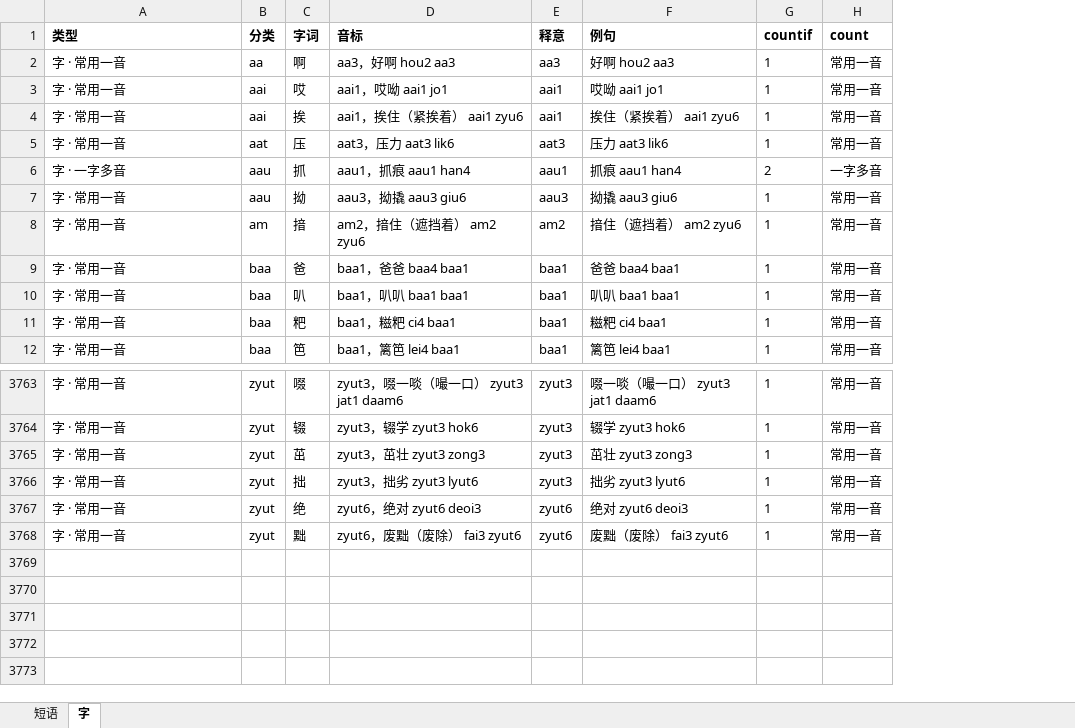
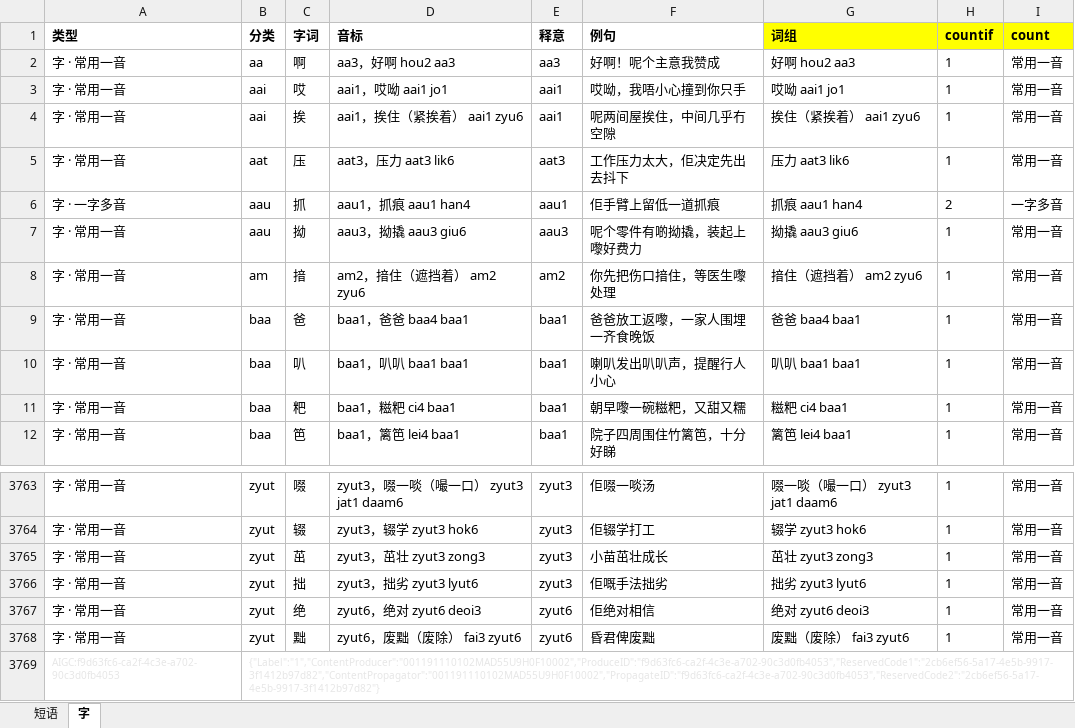
Before and after one commit to viewnn/wordcards, an Excel workbook: dict.xlsx, sheet 字, drawn as a sheet; only a part is shown, gaps mark what is left out; values as stored, in another font and other column widths than the file's, no borders; addresses are those after the commit; the diff names each change by its address in the sheet, - before the commit and + after, or states it on an @@ line.

Commit message:
更新dict

```diff
--- a/dict.xlsx (sheet 字)
+++ b/dict.xlsx (sheet 字)
+column F (例句), rows 2-12: 好啊！呢个主意我赞成 | 哎呦，我唔小心撞到你只手 | 呢两间屋挨住，中间几乎冇空隙 | 工作压力太大，佢决定先出去抖下 | 佢手臂上留低一道抓痕 | 呢个零件有啲拗撬，装起上嚟好费力 | 你先把伤口揞住，等医生嚟处理 | 爸爸放工返嚟，一家人围埋一齐食晚饭 | 喇叭发出叭叭声，提醒行人小心 | 朝早嚟一碗糍粑，又甜又糯 | 院子四周围住竹篱笆，十分好睇; rows 3763-3768: 佢啜一啖汤 | 佢辍学打工 | 小苗茁壮成长 | 佢嘅手法拙劣 | 佢绝对相信 | 昏君俾废黜
-G1: 例句
+G1: 词组
-G1:I1 fill: none
+G1:I1 fill: #FFFF00
+row 3769: AIGC:f9d63fc6-ca2f-4c3e-a702-90c3d0fb4053 | {"Label":"1","ContentProducer":"001191110102MAD55U9H0F10002","ProduceID":"f9d63fc6-ca2f-4c3e-a702-90c3d0fb4053","ReservedCode1":"2cb6ef56-5a17-4e5b-9917-3f1412b97d82","ContentPropagator":"001191110102MAD55U9H0F10002","PropagateID":"f9d63fc6-ca2f-4c3e-a702-90c3d0fb4053","ReservedCode2":"2cb6ef56-5a17-4e5b-9917-3f1412b97d82"}
```
Also changed, not shown: formulas that keep their value.
